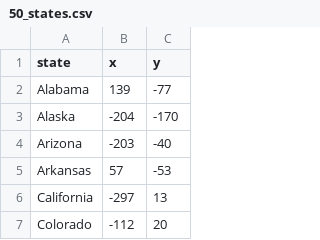
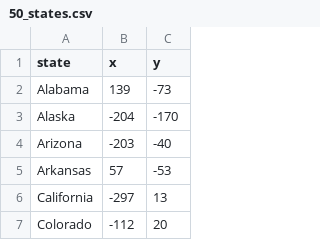
Before and after one commit to abdulahad1015/100DaysOfPython, a CSV file: Day 25_CSV_&_Pandas/US_states-game/50_states.csv, drawn as a sheet; only a part is shown.

```diff
--- a/Day 25_CSV_&_Pandas/US_states-game/50_states.csv
+++ b/Day 25_CSV_&_Pandas/US_states-game/50_states.csv
@@ -1,3 +1,3 @@
 state,x,y
-Alabama,139,-77
+Alabama,139,-73
 Alaska,-204,-170
```
Also changed, not shown: Day 25_CSV_&_Pandas/US_states-game/states_to_learn.csv, 4 other files.
